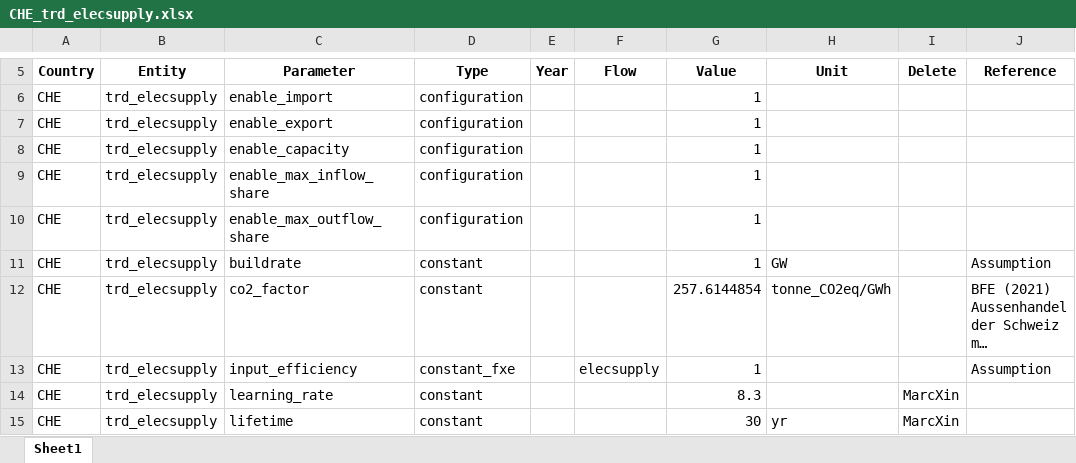
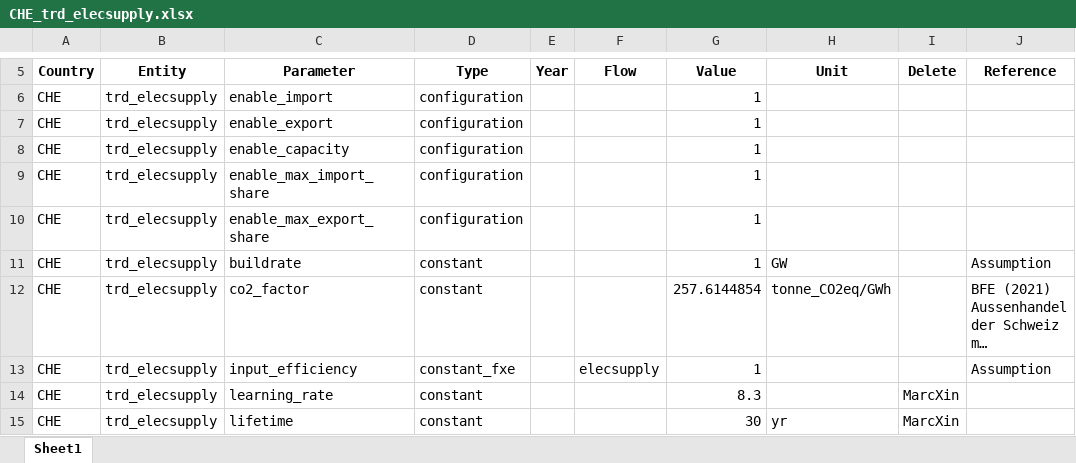
Before and after one commit to irm-codebase/RESTORE, an Excel workbook: data/zenodo_ivan/trade/CHE_trd_elecsupply.xlsx, sheet Sheet1, drawn as a sheet; only a part is shown, gaps mark what is left out; long unchanged cells end in …; values as stored, in another font and other column widths than the file's, no borders; the diff names each change by its address in the sheet, - before the commit and + after, or states it on an @@ line.

```diff
--- a/data/zenodo_ivan/trade/CHE_trd_elecsupply.xlsx (sheet Sheet1)
+++ b/data/zenodo_ivan/trade/CHE_trd_elecsupply.xlsx (sheet Sheet1)
-C9 (Parameter): enable_max_inflow_share
+C9 (Parameter): enable_max_import_share
-C10 (Parameter): enable_max_outflow_share
+C10 (Parameter): enable_max_export_share
```
Also changed, not shown: data/zenodo_ivan/conversion/transdis/CHE_convtransdis_elec.xlsx, data/zenodo_ivan/trade/CHE_trd_coal.xlsx, 6 other files.
